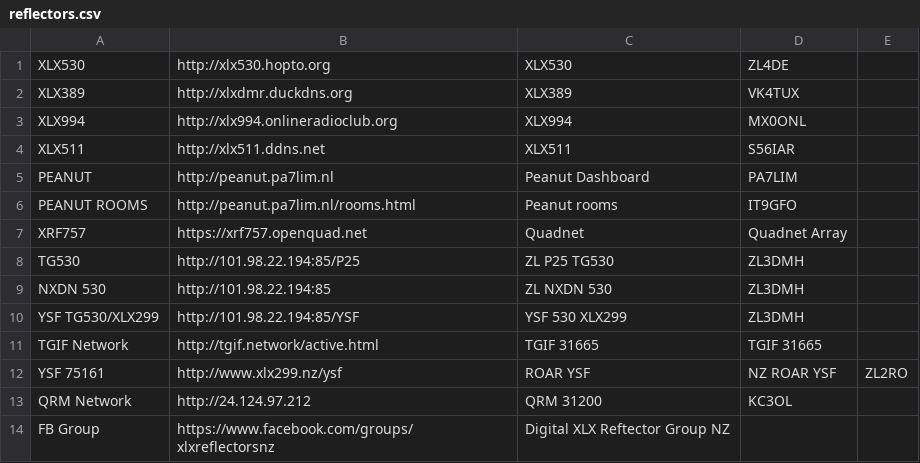
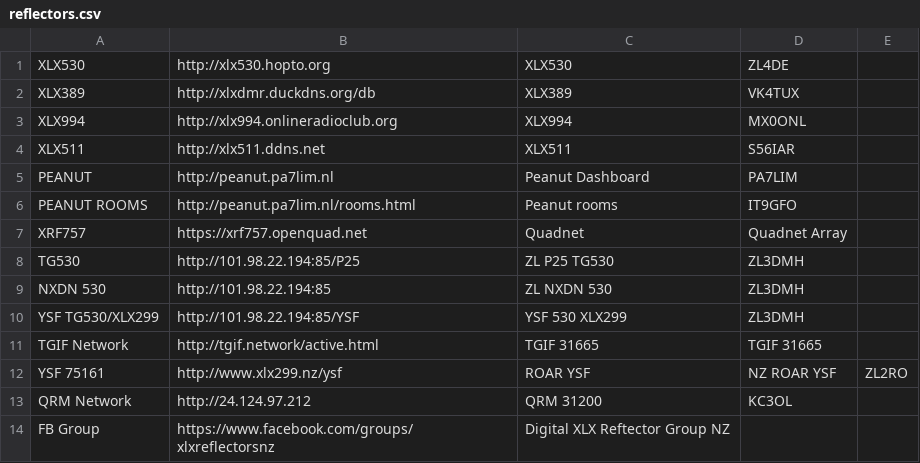
Before and after one commit to DigitalVoiceNZ/xlx299, a CSV file: pgs/reflectors.csv, drawn as a sheet.

```diff
--- a/pgs/reflectors.csv
+++ b/pgs/reflectors.csv
@@ -1,3 +1,3 @@
 XLX530,http://xlx530.hopto.org,XLX530,ZL4DE
-XLX389,http://xlxdmr.duckdns.org,XLX389,VK4TUX
+XLX389,http://xlxdmr.duckdns.org/db,XLX389,VK4TUX
 XLX994,http://xlx994.onlineradioclub.org,XLX994,MX0ONL
```
Also changed, not shown: pgs/hotspots-repeaters.csv, 1 other file.
